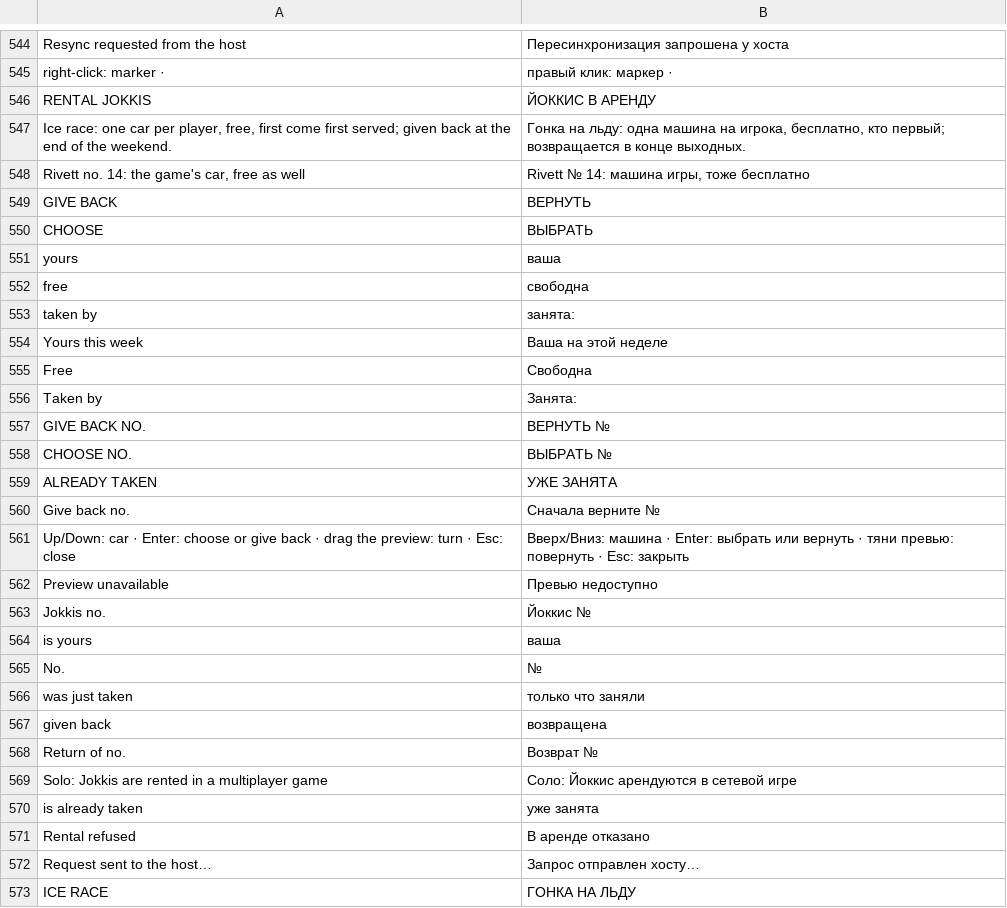
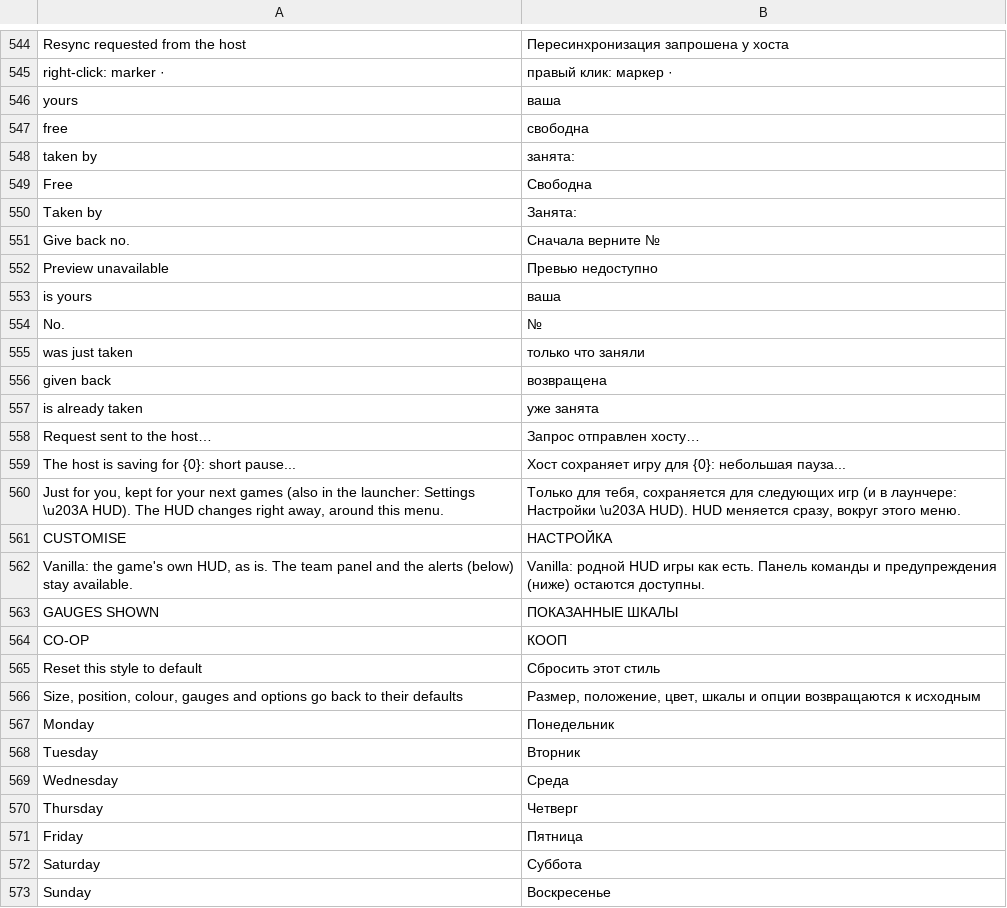
Before and after one commit to Parricidium/MWCoop, a TSV file: run/ru/ru_mod.tsv, drawn as a sheet; only a part is shown, gaps mark what is left out; the shorter side is filled out with more unchanged rows; the diff covers the shown part only; the diff names each change by its address in the sheet, - before the commit and + after, or states it on an @@ line.

```diff
--- a/run/ru/ru_mod.tsv
+++ b/run/ru/ru_mod.tsv
-row 546: RENTAL JOKKIS | ЙОККИС В АРЕНДУ
-row 547: Ice race: one car per player, free, first come first served; given back at the end of the weekend. | Гонка на льду: одна машина на игрока, бесплатно, кто первый; возвращается в конце выходных.
-row 548: Rivett no. 14: the game's car, free as well | Rivett № 14: машина игры, тоже бесплатно
-row 549: GIVE BACK | ВЕРНУТЬ
-row 550: CHOOSE | ВЫБРАТЬ
-row 554: Yours this week | Ваша на этой неделе
-row 557: GIVE BACK NO. | ВЕРНУТЬ №
-row 558: CHOOSE NO. | ВЫБРАТЬ №
-row 559: ALREADY TAKEN | УЖЕ ЗАНЯТА
-row 561: Up/Down: car · Enter: choose or give back · drag the preview: turn · Esc: close | Вверх/Вниз: машина · Enter: выбрать или вернуть · тяни превью: повернуть · Esc: закрыть
-row 563: Jokkis no. | Йоккис №
-row 568: Return of no. | Возврат №
-row 569: Solo: Jokkis are rented in a multiplayer game | Соло: Йоккис арендуются в сетевой игре
-row 571: Rental refused | В аренде отказано
-row 573: ICE RACE | ГОНКА НА ЛЬДУ
```
Also changed, not shown: 12 removed rows elsewhere in this file, 1 other file.
